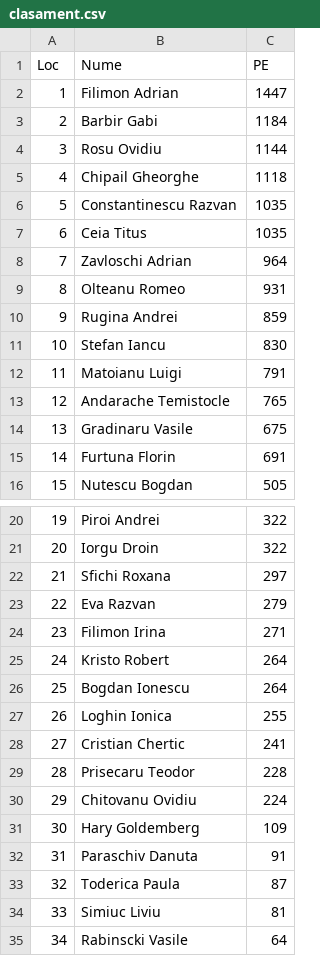
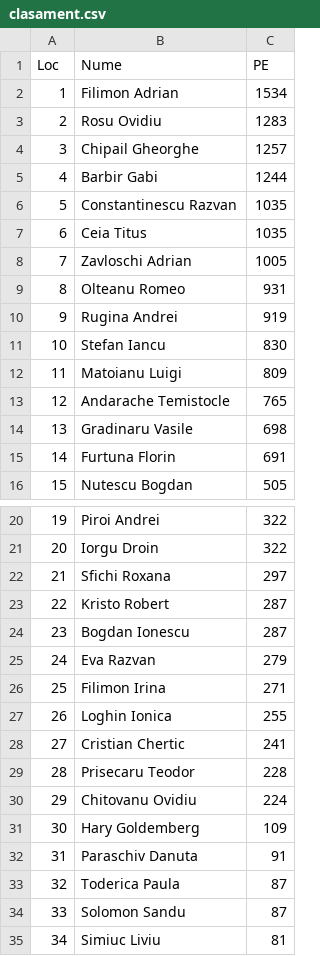
Before and after one commit to iq007/BridgeClubIasi, a CSV file: arhiva/clasament.csv, drawn as a sheet; only a part is shown, gaps mark what is left out; the shorter side is filled out with more unchanged rows; removed rows and columns are numbered as before the commit, all else as after; the diff names each change by its address in the sheet, - before the commit and + after, or states it on an @@ line.

Commit message:
Rezultate si clasament club - updated

```diff
--- a/arhiva/clasament.csv
+++ b/arhiva/clasament.csv
-C2 (PE): 1447
+C2 (PE): 1534
-row 3: 2 | Barbir Gabi | 1184
@@ column A (Loc) renumbered from row 3 down @@
-C3 (PE): 1144
+C3 (PE): 1283
-C4 (PE): 1118
+C4 (PE): 1257
+row 5: 4 | Barbir Gabi | 1244
-C8 (PE): 964
+C8 (PE): 1005
-C10 (PE): 859
+C10 (PE): 919
-C12 (PE): 791
+C12 (PE): 809
-C14 (PE): 675
+C14 (PE): 698
+row 23: 22 | Kristo Robert | 287
+row 24: 23 | Bogdan Ionescu | 287
-row 25: 24 | Kristo Robert | 264
-row 26: 25 | Bogdan Ionescu | 264
+row 34: 33 | Solomon Sandu | 87
```
Also changed, not shown: 1 other file.
